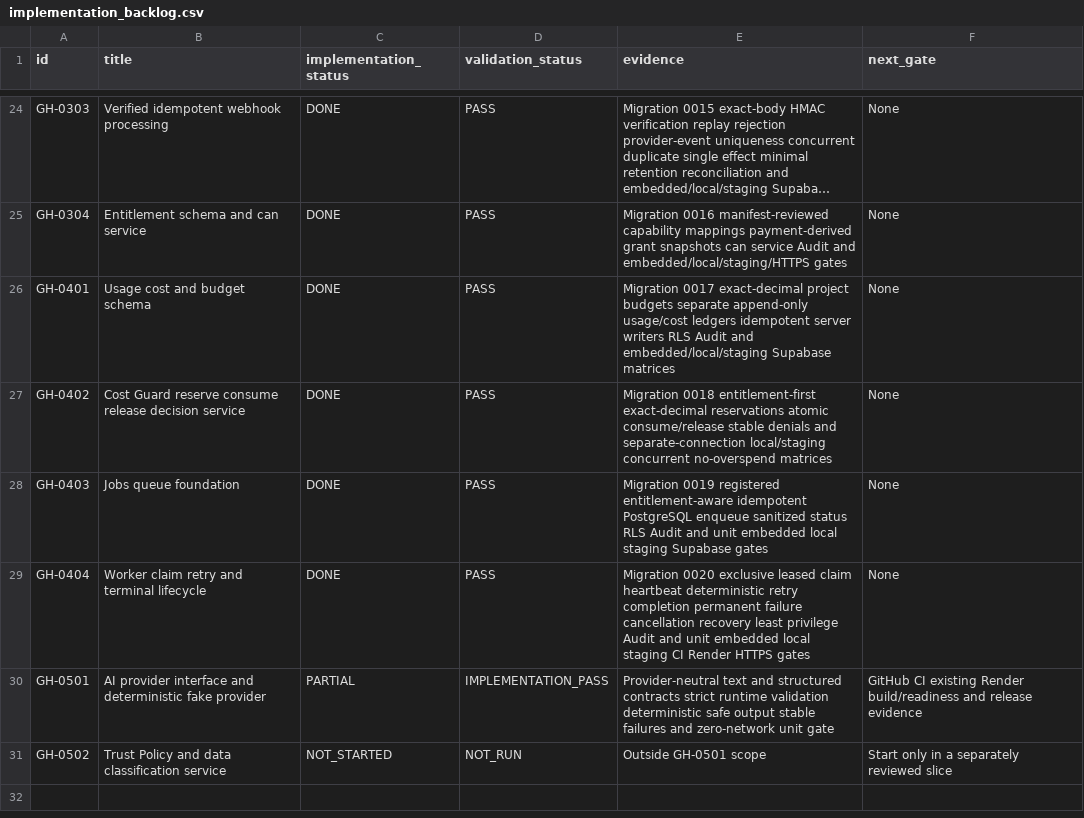
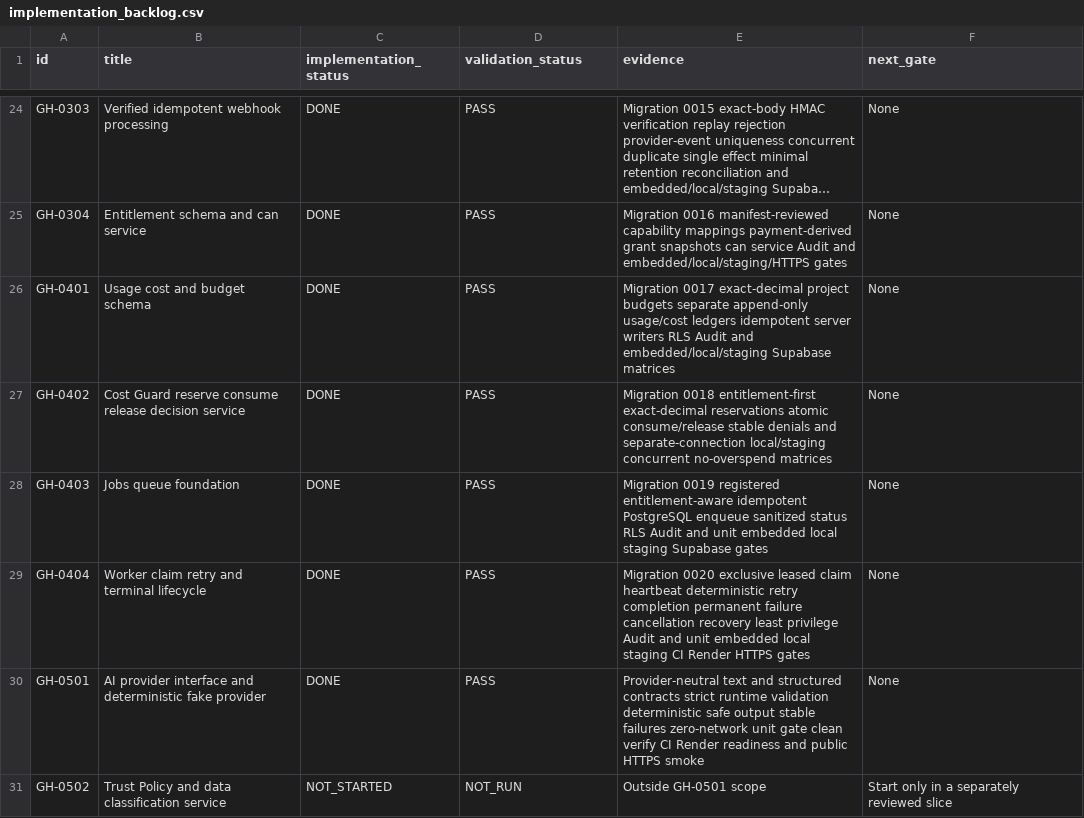
Before and after one commit to fredandraus-prog/green-hive, a CSV file: backlog/implementation_backlog.csv, drawn as a sheet; only a part is shown, gaps mark what is left out; long unchanged cells end in ….

Commit message:
docs: close GH-0501 and release v0.18.0

```diff
--- a/backlog/implementation_backlog.csv
+++ b/backlog/implementation_backlog.csv
@@ -29,3 +29,3 @@ GH-0403,"Jobs queue foundation",DONE,PASS,"Migration 0019 registered entitlement
 GH-0404,"Worker claim retry and terminal lifecycle",DONE,PASS,"Migration 0020 exclusive leased claim heartbeat deterministic retry completion permanent failure cancellation recovery least privilege Audit and unit embedded local staging CI Render HTTPS gates","None"
-GH-0501,"AI provider interface and deterministic fake provider",PARTIAL,IMPLEMENTATION_PASS,"Provider-neutral text and structured contracts strict runtime validation deterministic safe output stable failures and zero-network unit gate","GitHub CI existing Render build/readiness and release evidence"
+GH-0501,"AI provider interface and deterministic fake provider",DONE,PASS,"Provider-neutral text and structured contracts strict runtime validation deterministic safe output stable failures zero-network unit gate clean verify CI Render readiness and public HTTPS smoke","None"
 GH-0502,"Trust Policy and data classification service",NOT_STARTED,NOT_RUN,"Outside GH-0501 scope","Start only in a separately reviewed slice"
```
Also changed, not shown: 7 other files.
